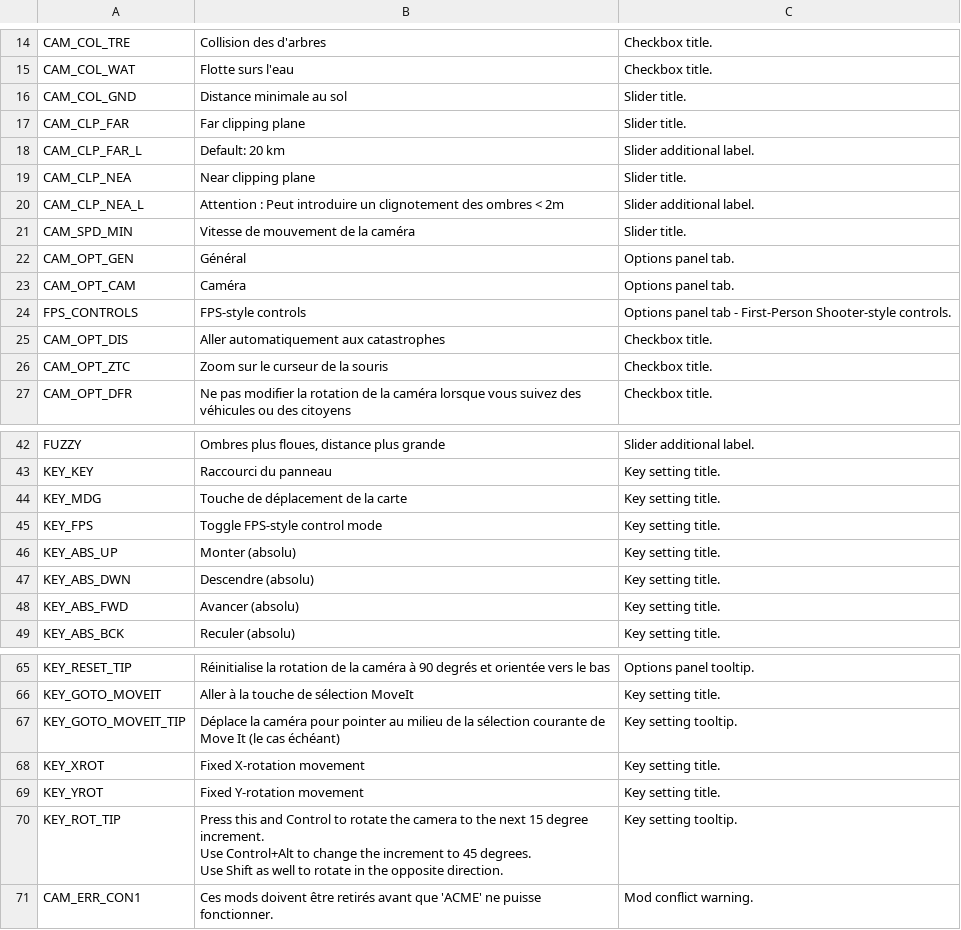
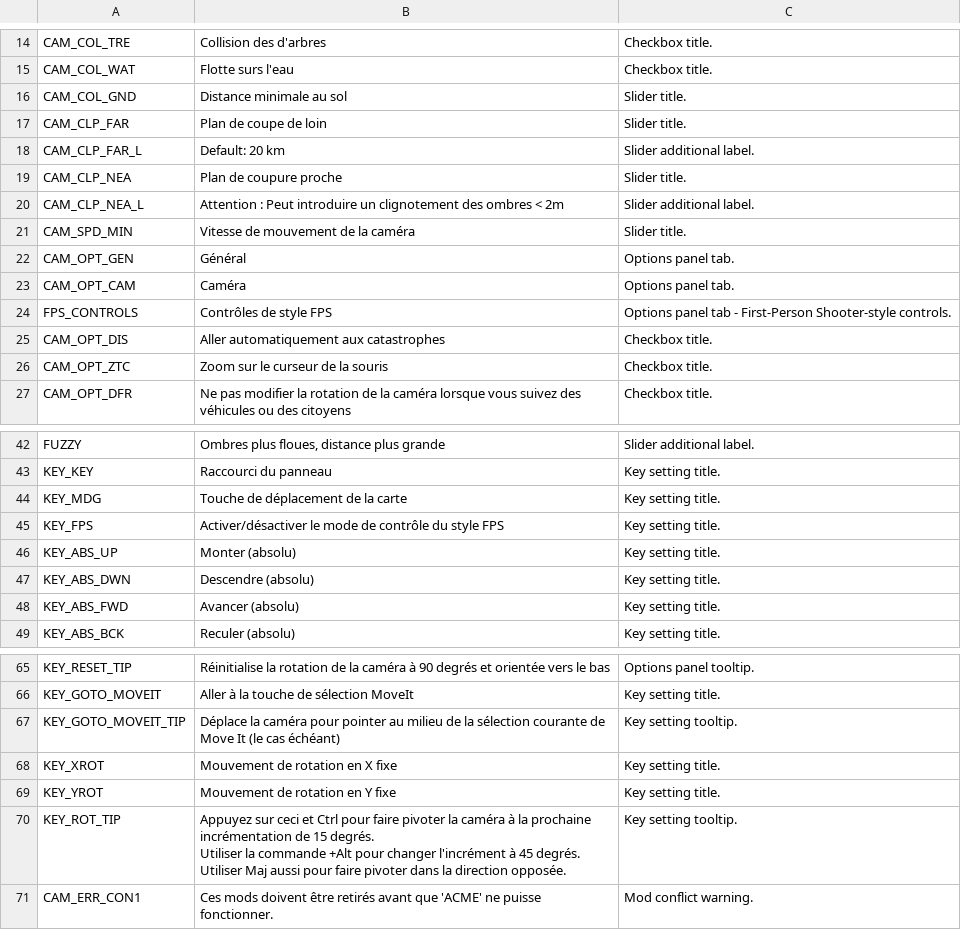
Before and after one commit to algernon-A/ACME, a CSV file: Translations/fr-FR.csv, drawn as a sheet; only a part is shown, gaps mark what is left out; ↵ is a line break in a cell; the diff names each change by its address in the sheet, - before the commit and + after, or states it on an @@ line.

Commit message:
Update translations.

```diff
--- a/Translations/fr-FR.csv
+++ b/Translations/fr-FR.csv
-B17: Far clipping plane
+B17: Plan de coupe de loin
-B19: Near clipping plane
+B19: Plan de coupure proche
-B24: FPS-style controls
+B24: Contrôles de style FPS
-B45: Toggle FPS-style control mode
+B45: Activer/désactiver le mode de contrôle du style FPS
-B68: Fixed X-rotation movement
+B68: Mouvement de rotation en X fixe
-B69: Fixed Y-rotation movement
+B69: Mouvement de rotation en Y fixe
-B70: Press this and Control to rotate the camera to the next 15 degree increment. ↵ Use Control+Alt to change the increment to 45 degrees. ↵ Use Shift as well to rotate in the opposite direction.
+B70: Appuyez sur ceci et Ctrl pour faire pivoter la caméra à la prochaine incrémentation de 15 degrés. ↵ Utiliser la commande +Alt pour changer l'incrément à 45 degrés. ↵ Utiliser Maj aussi pour faire pivoter dans la direction opposée.
```
Also changed, not shown: Translations/nl-NL.csv.
